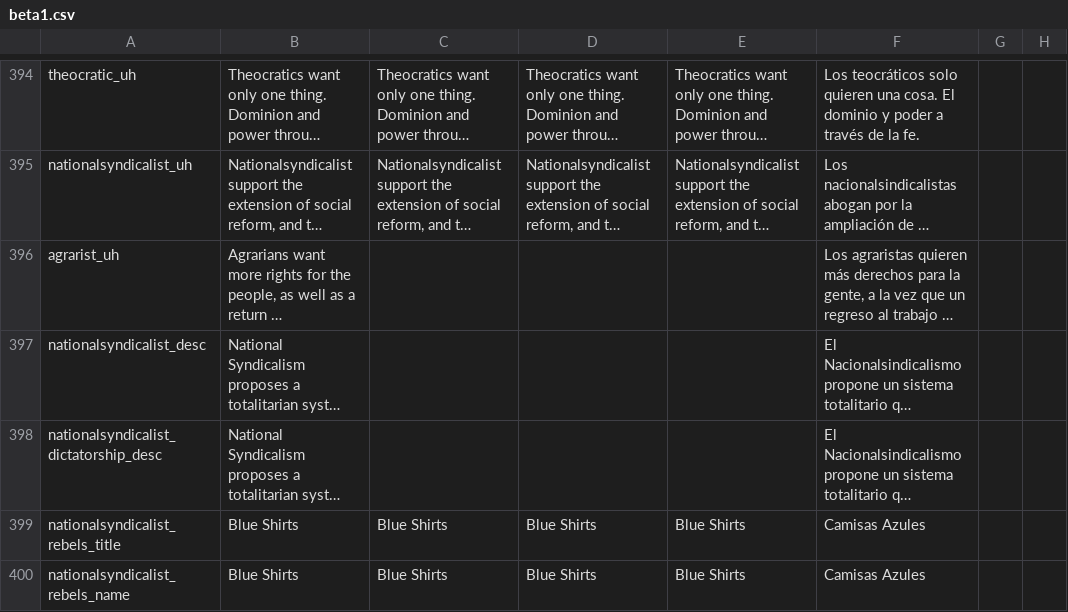
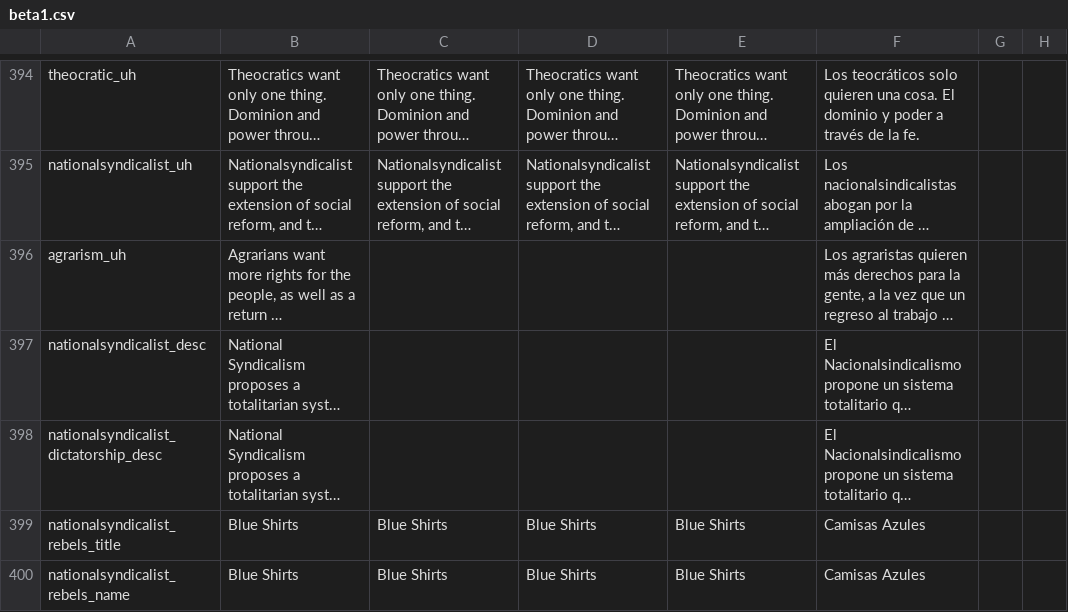
Before and after one commit to capitanwillmoran/wakracia-victoria2, a CSV file: Wakracia_2/localisation/beta1.csv, drawn as a sheet; only a part is shown, gaps mark what is left out; long unchanged cells end in …; the diff names each change by its address in the sheet, - before the commit and + after, or states it on an @@ line.

```diff
--- a/Wakracia_2/localisation/beta1.csv
+++ b/Wakracia_2/localisation/beta1.csv
-A396: agrarist_uh
+A396: agrarism_uh
```
Also changed, not shown: Wakracia_2/localisation/0_Names.csv, Wakracia_2/localisation/1.2.csv, 17 other files.
